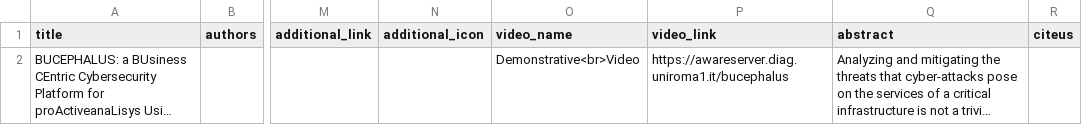
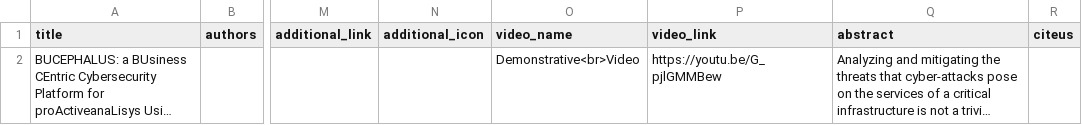
Before and after one commit to aware-diag-sapienza/BUCEPHALUS, a TSV file: information-paper.tsv, drawn as a sheet; only a part is shown, gaps mark what is left out; long unchanged cells end in …; the diff names each change by its address in the sheet, - before the commit and + after, or states it on an @@ line.

Commit message:
Update information-paper.tsv

```diff
--- a/information-paper.tsv
+++ b/information-paper.tsv
-P2 (video_link): https://awareserver.diag.uniroma1.it/bucephalus
+P2 (video_link): https://youtu.be/G_pjlGMMBew
```
